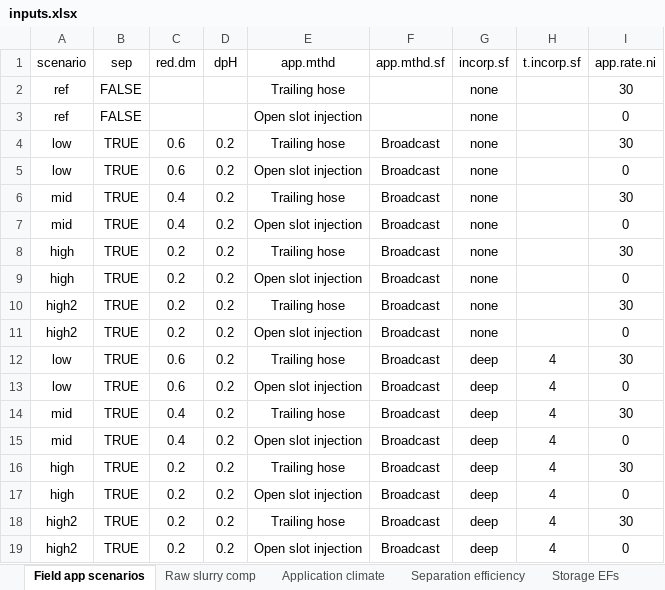
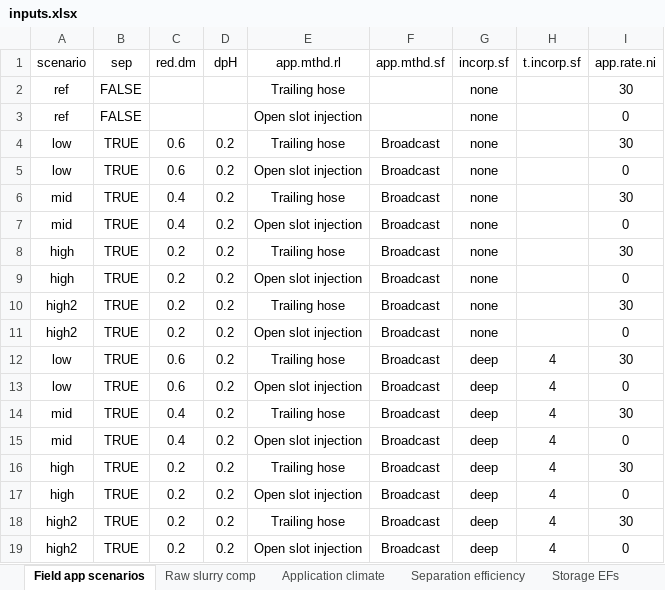
Before and after one commit to AU-BCE-EE/AU-MHB, an Excel workbook: 2021-0313846_slurry_separation/manuscript work/EF_calcs/inputs/inputs.xlsx, sheet Field app scenarios, drawn as a sheet; values as stored, in another font and other column widths than the file's, no borders; the diff names each change by its address in the sheet, - before the commit and + after, or states it on an @@ line.

```diff
--- a/2021-0313846_slurry_separation/manuscript work/EF_calcs/inputs/inputs.xlsx (sheet Field app scenarios)
+++ b/2021-0313846_slurry_separation/manuscript work/EF_calcs/inputs/inputs.xlsx (sheet Field app scenarios)
-E1: app.mthd
+E1: app.mthd.rl
```
Also changed, not shown: 10 other files.
